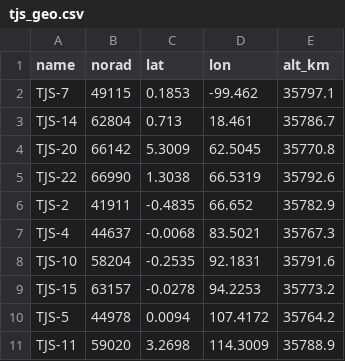
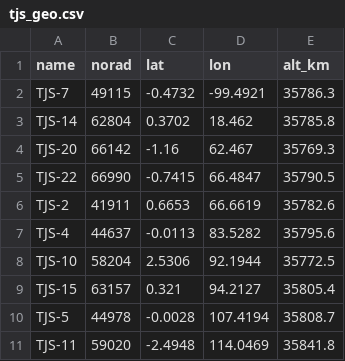
Before and after one commit to butagorilla1182/tjs_geo_control, a CSV file: tjs_geo.csv, drawn as a sheet; only a part is shown; the diff covers the shown part only.

```diff
--- a/tjs_geo.csv
+++ b/tjs_geo.csv
@@ -1,11 +1,11 @@
 name,norad,lat,lon,alt_km
-TJS-7,49115,0.1853,-99.462,35797.1
-TJS-14,62804,0.713,18.461,35786.7
-TJS-20,66142,5.3009,62.5045,35770.8
-TJS-22,66990,1.3038,66.5319,35792.6
-TJS-2,41911,-0.4835,66.652,35782.9
-TJS-4,44637,-0.0068,83.5021,35767.3
-TJS-10,58204,-0.2535,92.1831,35791.6
-TJS-15,63157,-0.0278,94.2253,35773.2
-TJS-5,44978,0.0094,107.4172,35764.2
-TJS-11,59020,3.2698,114.3009,35788.9
+TJS-7,49115,-0.4732,-99.4921,35786.3
+TJS-14,62804,0.3702,18.462,35785.8
+TJS-20,66142,-1.16,62.467,35769.3
+TJS-22,66990,-0.7415,66.4847,35790.5
+TJS-2,41911,0.6653,66.6619,35782.6
+TJS-4,44637,-0.0113,83.5282,35795.6
+TJS-10,58204,2.5306,92.1944,35772.5
+TJS-15,63157,0.321,94.2127,35805.4
+TJS-5,44978,-0.0028,107.4194,35808.7
+TJS-11,59020,-2.4948,114.0469,35841.8
```
Also changed, not shown: 27 edited cells elsewhere in this file, 3 other files.
